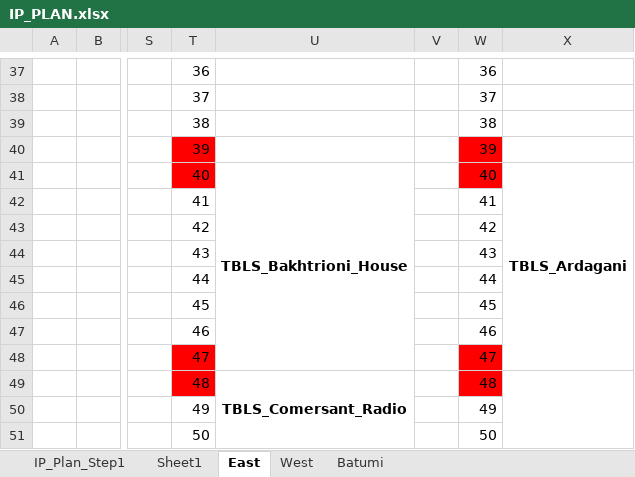
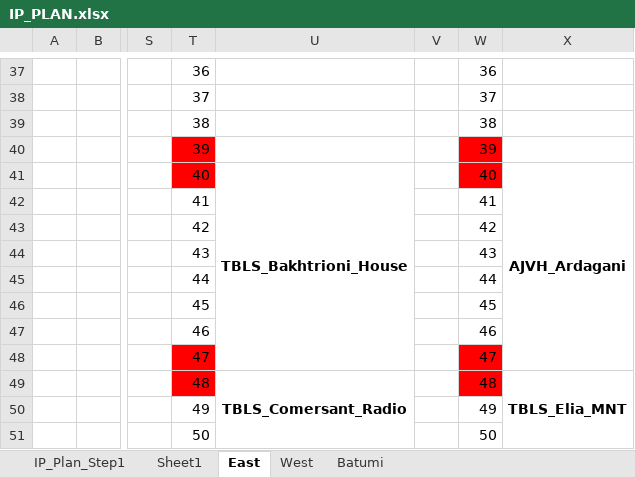
Before and after one commit to gkochievi/Nokia_XML_Generator, an Excel workbook: example_files/IP/IP_PLAN.xlsx, sheet East, drawn as a sheet; only a part is shown, gaps mark what is left out; values as stored, in another font and other column widths than the file's, no borders; the diff names each change by its address in the sheet, - before the commit and + after, or states it on an @@ line.

```diff
--- a/example_files/IP/IP_PLAN.xlsx (sheet East)
+++ b/example_files/IP/IP_PLAN.xlsx (sheet East)
-X41: TBLS_Ardagani
+X41: AJVH_Ardagani
-X49: (empty)
+X49: TBLS_Elia_MNT
```
Also changed, not shown: sheet IP_Plan_Step1, hidden cells, 4 other files.
